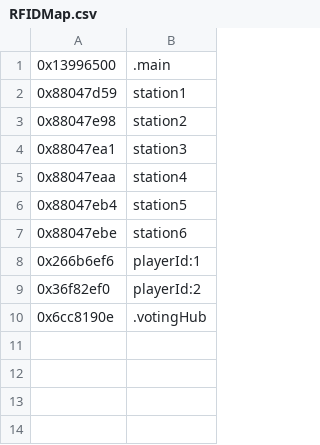
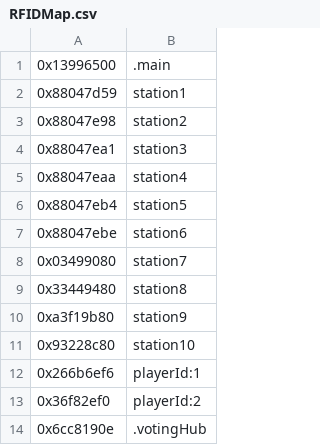
Before and after one commit to City-College-Norwich/Sus-AmongUs, a CSV file: api/RFIDMap.csv, drawn as a sheet; the diff names each change by its address in the sheet, - before the commit and + after, or states it on an @@ line.

Commit message:
Update RFIDMap.csv

```diff
--- a/api/RFIDMap.csv
+++ b/api/RFIDMap.csv
+row 8: 0x03499080 | station7
+row 9: 0x33449480 | station8
+row 10: 0xa3f19b80 | station9
+row 11: 0x93228c80 | station10
```
